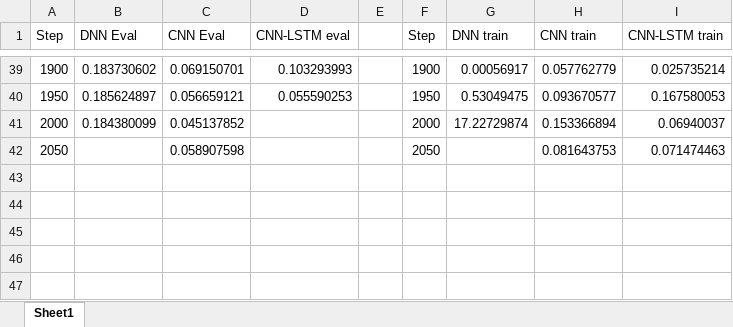
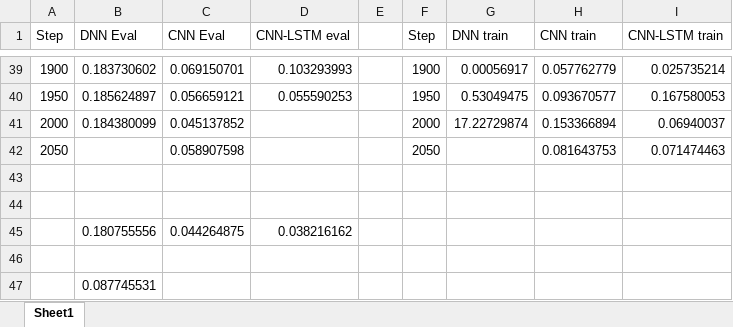
Before and after one commit to parkerking-fournier/Ecological-Inference, an Excel workbook: python/models/Regressors/results/links_per_species/Links_per_species.xlsx, sheet Sheet1, drawn as a sheet; only a part is shown, gaps mark what is left out; values as stored, in another font and other column widths than the file's, no borders; charts and pictures not drawn; the diff names each change by its address in the sheet, - before the commit and + after, or states it on an @@ line.

```diff
--- a/python/models/Regressors/results/links_per_species/Links_per_species.xlsx (sheet Sheet1)
+++ b/python/models/Regressors/results/links_per_species/Links_per_species.xlsx (sheet Sheet1)
+row 43: (empty)
+row 44: (empty)
+row 45:  | 0.180755556 | 0.044264875 | 0.038216162
+row 46: (empty)
+row 47:  | 0.087745531
```
Also changed, not shown: charts or pictures, python/models/Regressors/results/characteristic_length/characteristic_length.xlsx, python/models/Regressors/results/connectance/Connectance.xlsx, 6 other files.
